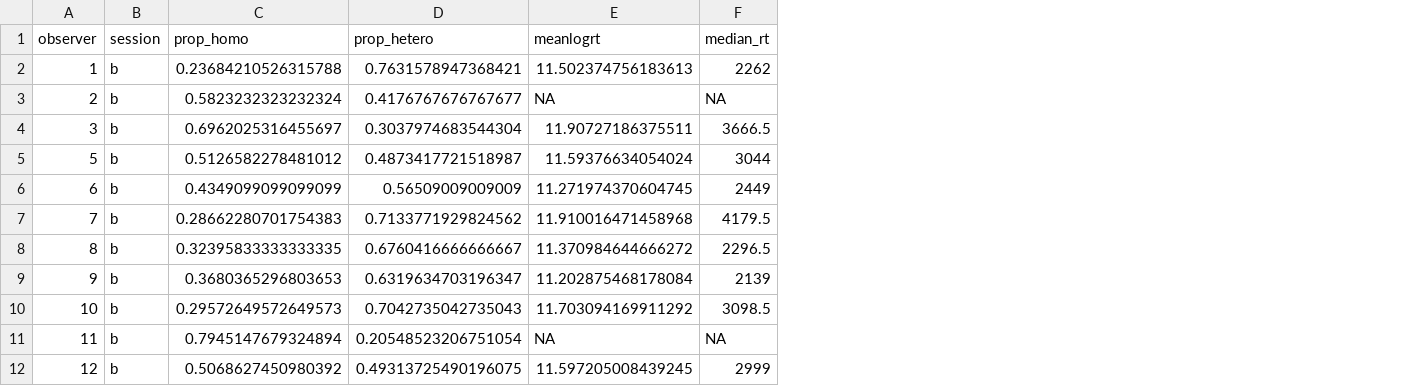
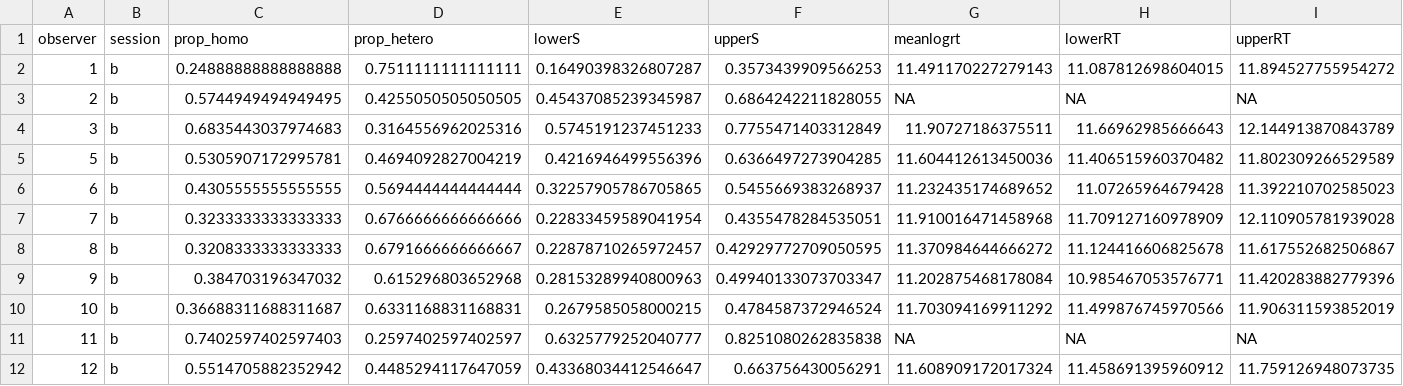
Before and after one commit to Riadsala/IndivDIffSearch, a CSV file: Scripts/lineseg/scratch/lineseg_output.csv, drawn as a sheet; only a part is shown; removed rows and columns are numbered as before the commit, all else as after; the diff covers the shown part only; the diff names each change by its address in the sheet, - before the commit and + after, or states it on an @@ line.

```diff
--- a/Scripts/lineseg/scratch/lineseg_output.csv
+++ b/Scripts/lineseg/scratch/lineseg_output.csv
+column E (lowerS), rows 2-12: 0.16490398326807287 | 0.45437085239345987 | 0.5745191237451233 | 0.4216946499556396 | 0.32257905786705865 | 0.22833459589041954 | 0.22878710265972457 | 0.28153289940800963 | 0.2679585058000215 | 0.6325779252040777 | 0.43368034412546647
+column F (upperS), rows 2-12: 0.3573439909566253 | 0.6864242211828055 | 0.7755471403312849 | 0.6366497273904285 | 0.5455669383268937 | 0.4355478284535051 | 0.42929772709050595 | 0.49940133073703347 | 0.4784587372946524 | 0.8251080262835838 | 0.663756430056291
-column F (median_rt), rows 2-12: 2262 | NA | 3666.5 | 3044 | 2449 | 4179.5 | 2296.5 | 2139 | 3098.5 | NA | 2999
+column H (lowerRT), rows 2-12: 11.087812698604015 | NA | 11.66962985666643 | 11.406515960370482 | 11.07265964679428 | 11.709127160978909 | 11.124416606825678 | 10.985467053576771 | 11.499876745970566 | NA | 11.458691395960912
+column I (upperRT), rows 2-12: 11.894527755954272 | NA | 12.144913870843789 | 11.802309266529589 | 11.392210702585023 | 12.110905781939028 | 11.617552682506867 | 11.420283882779396 | 11.906311593852019 | NA | 11.759126948073735
-C2 (prop_homo): 0.23684210526315788
+C2 (prop_homo): 0.24888888888888888
-D2 (prop_hetero): 0.7631578947368421
+D2 (prop_hetero): 0.7511111111111111
-G2 (meanlogrt): 11.502374756183613
+G2 (meanlogrt): 11.491170227279143
-C3 (prop_homo): 0.5823232323232324
+C3 (prop_homo): 0.5744949494949495
-D3 (prop_hetero): 0.4176767676767677
+D3 (prop_hetero): 0.4255050505050505
-C4 (prop_homo): 0.6962025316455697
+C4 (prop_homo): 0.6835443037974683
-D4 (prop_hetero): 0.3037974683544304
+D4 (prop_hetero): 0.3164556962025316
-C5 (prop_homo): 0.5126582278481012
+C5 (prop_homo): 0.5305907172995781
-D5 (prop_hetero): 0.4873417721518987
+D5 (prop_hetero): 0.4694092827004219
-G5 (meanlogrt): 11.59376634054024
+G5 (meanlogrt): 11.604412613450036
-C6 (prop_homo): 0.4349099099099099
+C6 (prop_homo): 0.4305555555555555
-D6 (prop_hetero): 0.56509009009009
+D6 (prop_hetero): 0.5694444444444444
-G6 (meanlogrt): 11.271974370604745
+G6 (meanlogrt): 11.232435174689652
-C7 (prop_homo): 0.28662280701754383
+C7 (prop_homo): 0.3233333333333333
-D7 (prop_hetero): 0.7133771929824562
+D7 (prop_hetero): 0.6766666666666666
-C8 (prop_homo): 0.32395833333333335
+C8 (prop_homo): 0.3208333333333333
-D8 (prop_hetero): 0.6760416666666667
+D8 (prop_hetero): 0.6791666666666667
-C9 (prop_homo): 0.3680365296803653
+C9 (prop_homo): 0.384703196347032
-D9 (prop_hetero): 0.6319634703196347
+D9 (prop_hetero): 0.615296803652968
-C10 (prop_homo): 0.29572649572649573
+C10 (prop_homo): 0.36688311688311687
-D10 (prop_hetero): 0.7042735042735043
+D10 (prop_hetero): 0.6331168831168831
-C11 (prop_homo): 0.7945147679324894
+C11 (prop_homo): 0.7402597402597403
-D11 (prop_hetero): 0.20548523206751054
+D11 (prop_hetero): 0.2597402597402597
-C12 (prop_homo): 0.5068627450980392
+C12 (prop_homo): 0.5514705882352942
-D12 (prop_hetero): 0.49313725490196075
+D12 (prop_hetero): 0.4485294117647059
-G12 (meanlogrt): 11.597205008439245
+G12 (meanlogrt): 11.608909172017324
```
Also changed, not shown: 1 added row and 94 edited cells elsewhere in this file, 28 other files.
